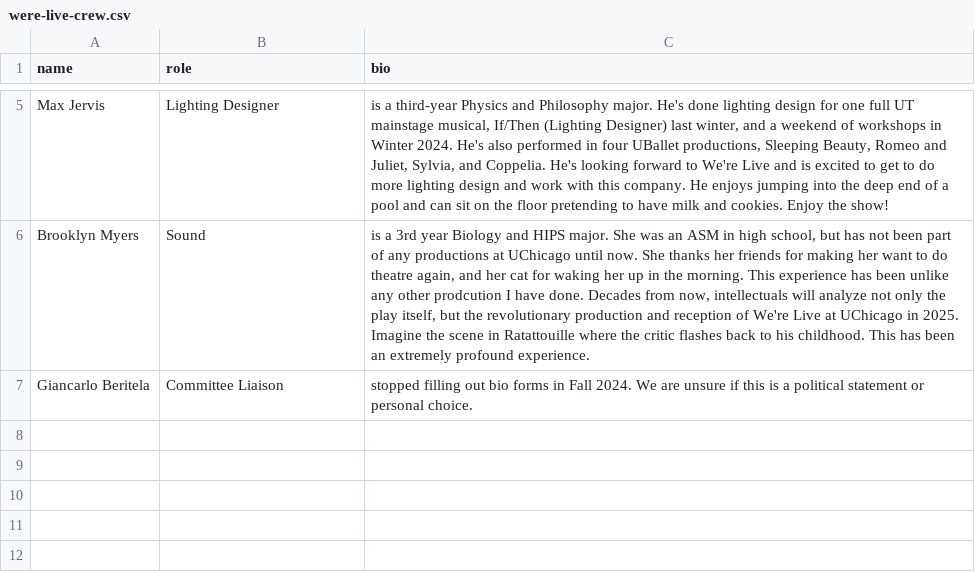
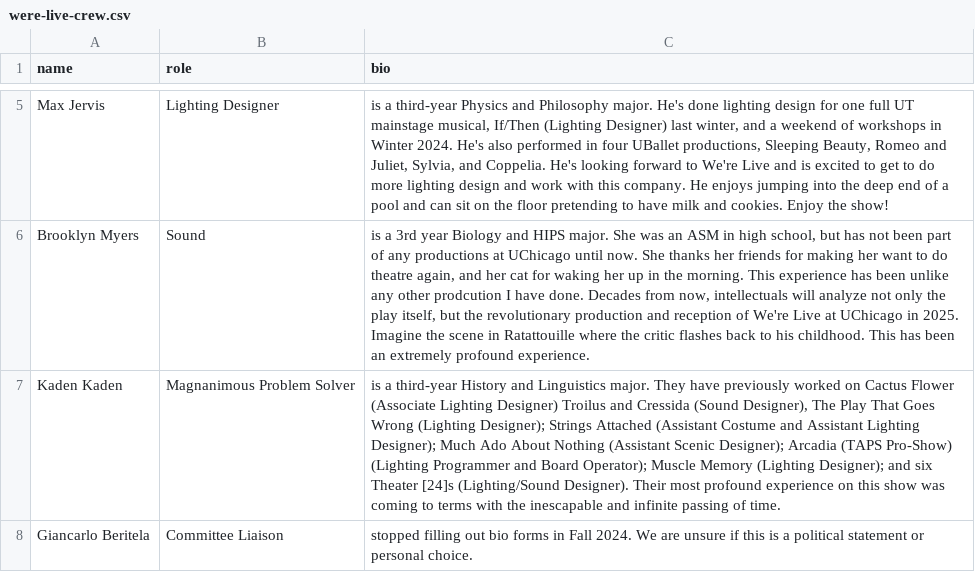
Before and after one commit to universitytheater/utheater.github.io, a CSV file: _data/show-bios/2025/fall-short-plays/were-live-crew.csv, drawn as a sheet; only a part is shown, gaps mark what is left out; the diff names each change by its address in the sheet, - before the commit and + after, or states it on an @@ line.

```diff
--- a/_data/show-bios/2025/fall-short-plays/were-live-crew.csv
+++ b/_data/show-bios/2025/fall-short-plays/were-live-crew.csv
+row 7: Kaden Kaden | Magnanimous Problem Solver | is a third-year History and Linguistics major. They have previously worked on Cactus Flower (Associate Lighting Designer) Troilus and Cressida (Sound Designer), The Play That Goes Wrong (Lighting Designer); Strings Attached (Assistant Costume and Assistant Lighting Designer); Much Ado About Nothing (Assistant Scenic Designer); Arcadia (TAPS Pro-Show) (Lighting Programmer and Board Operator); Muscle Memory (Lighting Designer); and six Theater [24]s (Lighting/Sound Designer). Their most profound experience on this show was coming to terms with the inescapable and infinite passing of time.
```
Also changed, not shown: 3 other files.
